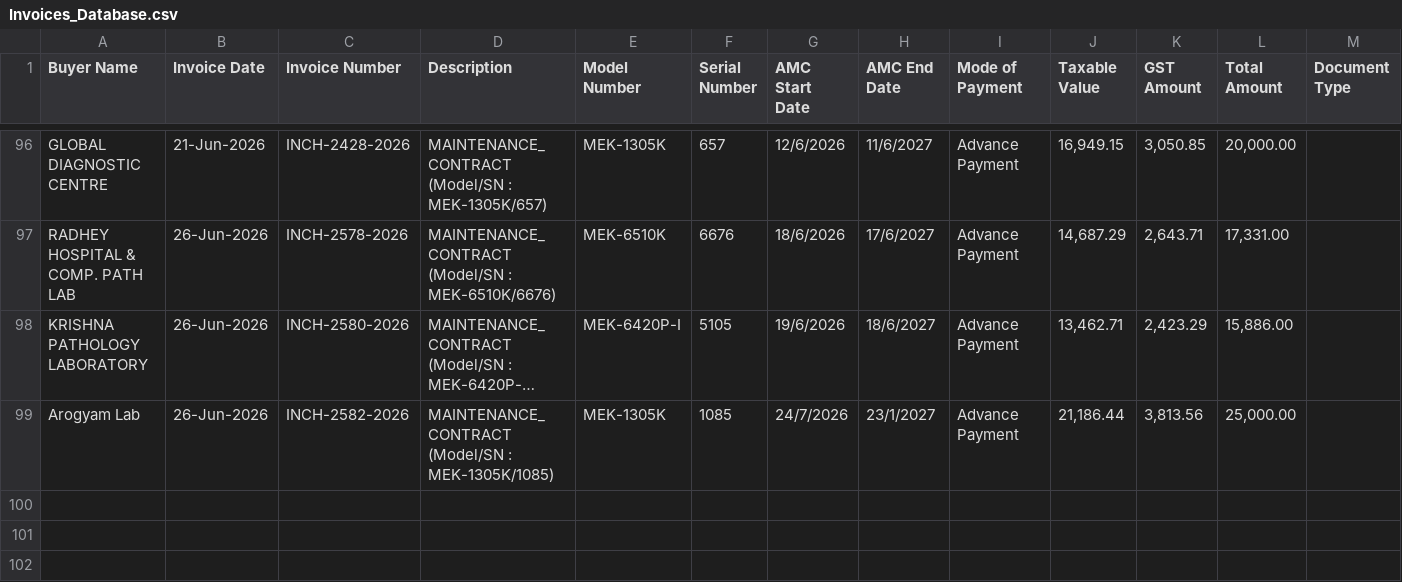
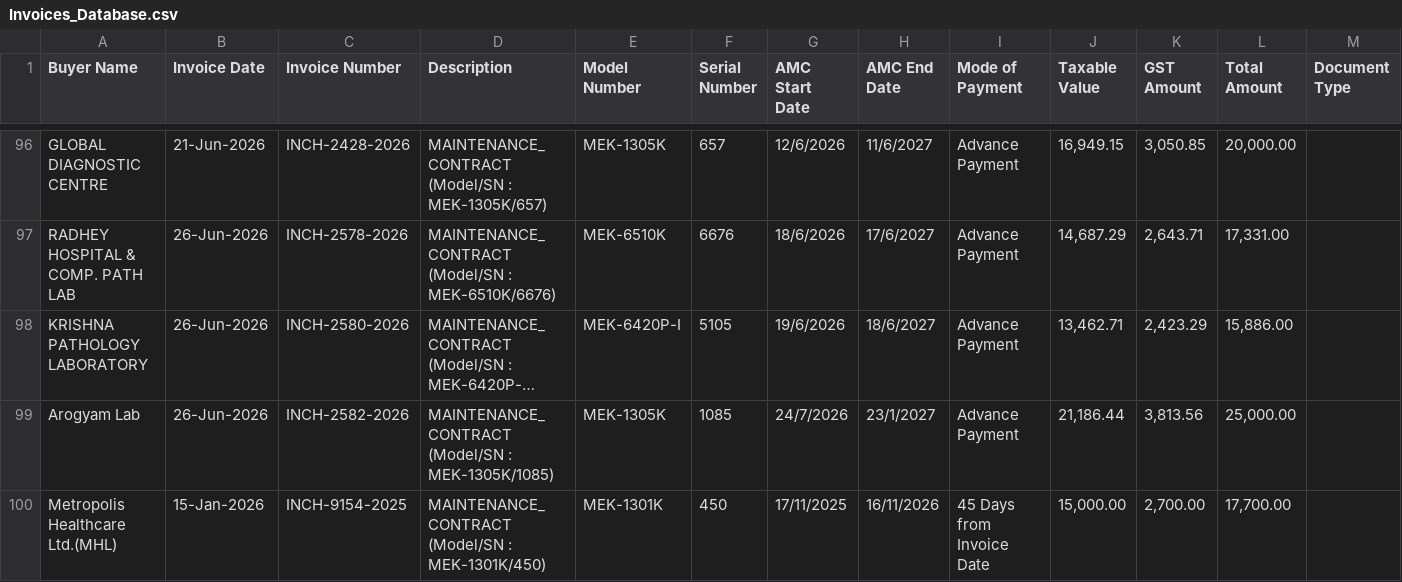
Before and after one commit to dehshat/invoice-tracker, a CSV file: Invoices_Database.csv, drawn as a sheet; only a part is shown, gaps mark what is left out; long unchanged cells end in ….

Commit message:
Append new invoice data

```diff
--- a/Invoices_Database.csv
+++ b/Invoices_Database.csv
@@ -99 +99,2 @@
 "Arogyam Lab","26-Jun-2026","INCH-2582-2026","MAINTENANCE_CONTRACT (Model/SN : MEK-1305K/1085)","MEK-1305K","1085","24/7/2026","23/1/2027","Advance Payment","21,186.44","3,813.56","25,000.00",""
+"Metropolis Healthcare Ltd.(MHL)","15-Jan-2026","INCH-9154-2025","MAINTENANCE_CONTRACT (Model/SN : MEK-1301K/450)","MEK-1301K","450","17/11/2025","16/11/2026","45 Days from Invoice Date","15,000.00","2,700.00","17,700.00",""
```
